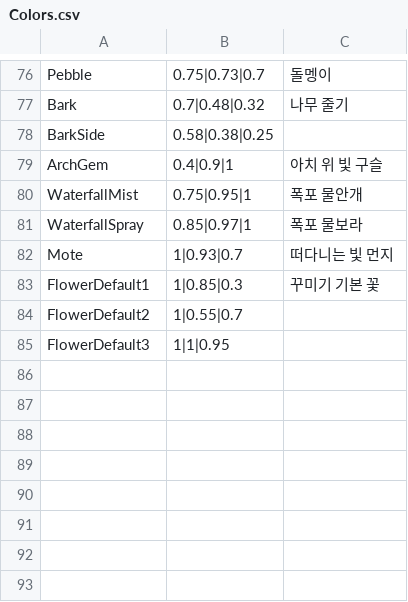
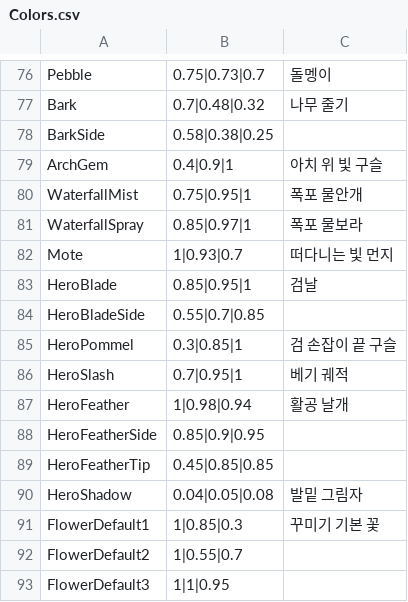
Before and after one commit to YooJaeJun/YJJFantasy, a CSV file: Content/YJJFantasy/Data/Colors.csv, drawn as a sheet; only a part is shown, gaps mark what is left out.

```diff
--- a/Content/YJJFantasy/Data/Colors.csv
+++ b/Content/YJJFantasy/Data/Colors.csv
@@ -82,2 +82,10 @@ WaterfallSpray,0.85|0.97|1,폭포 물보라
 Mote,1|0.93|0.7,떠다니는 빛 먼지
+HeroBlade,0.85|0.95|1,검날
+HeroBladeSide,0.55|0.7|0.85,
+HeroPommel,0.3|0.85|1,검 손잡이 끝 구슬
+HeroSlash,0.7|0.95|1,베기 궤적
+HeroFeather,1|0.98|0.94,활공 날개
+HeroFeatherSide,0.85|0.9|0.95,
+HeroFeatherTip,0.45|0.85|0.85,
+HeroShadow,0.04|0.05|0.08,발밑 그림자
 FlowerDefault1,1|0.85|0.3,꾸미기 기본 꽃
```
Also changed, not shown: Content/YJJFantasy/Data/Tuning.csv, 2 other files.
